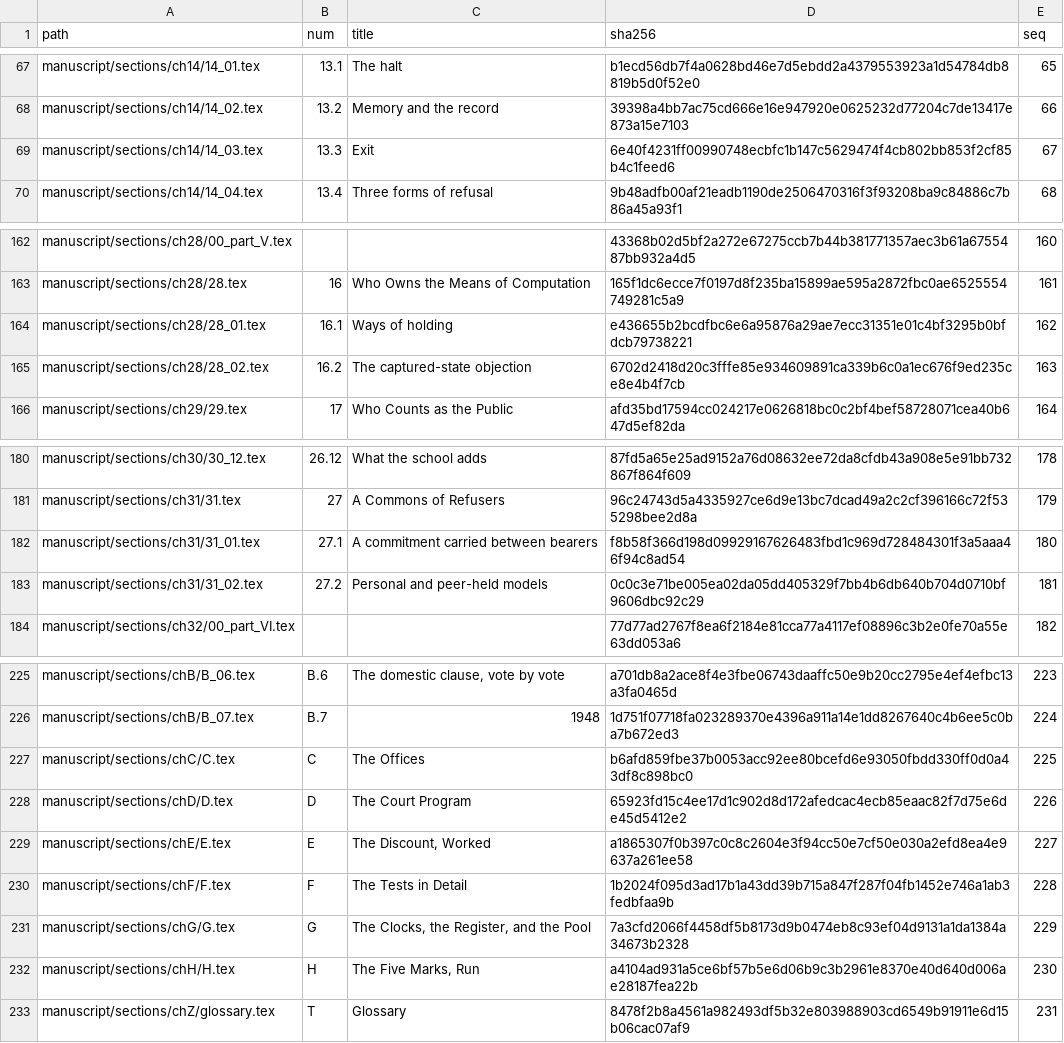
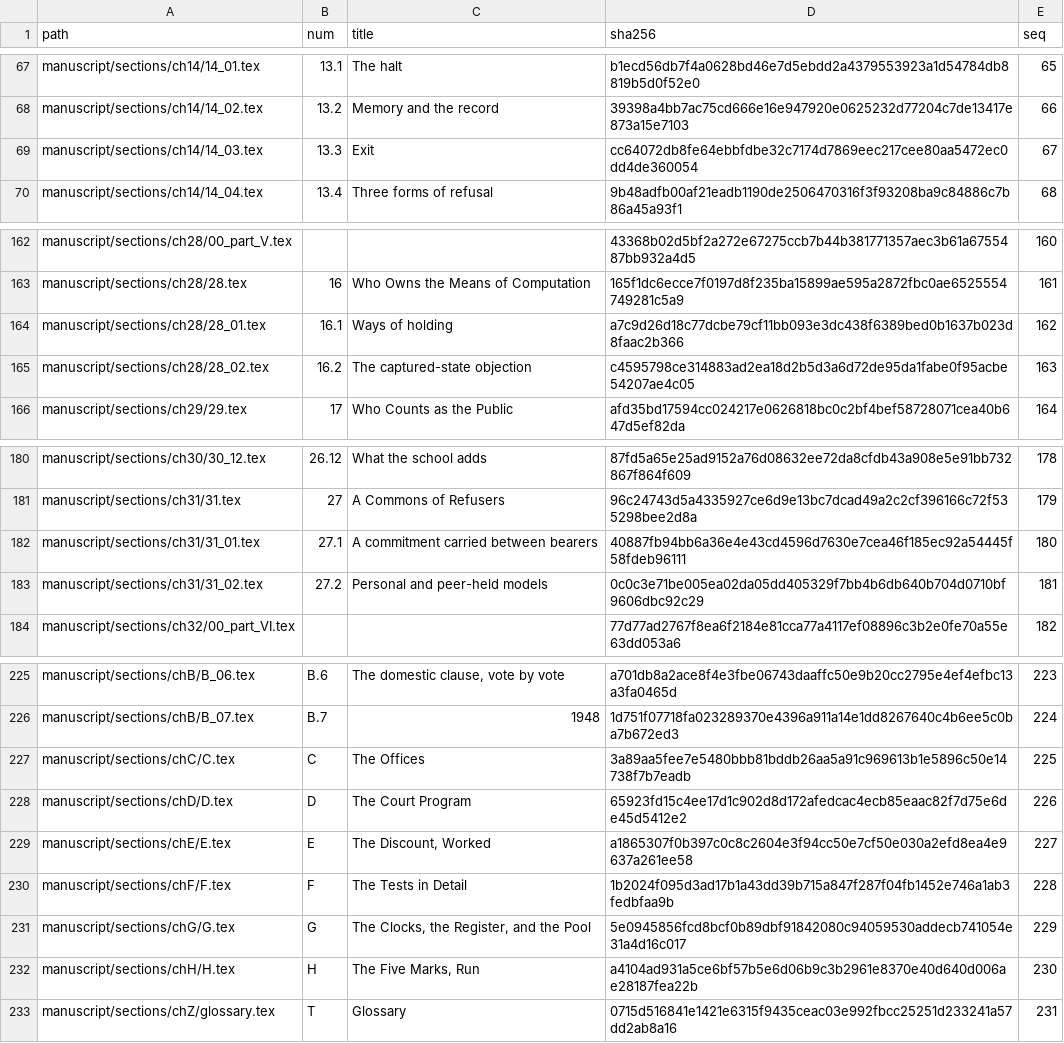
Before and after one commit to iterabloom/antifascist.intelligence, a TSV file: manuscript/sections/ORDER.tsv, drawn as a sheet; only a part is shown, gaps mark what is left out.

Commit message:
D-1253 to D-1256: STATE.md reduced to one status paragraph and one checked open list of 146 items, with finishing/tools/state_lead.py holding the form in check_all.sh and a step in "make the proofs" (D-1253); former leads moved to finishing/STATE-superseded-leads.md (D-1254); the August sectioned account moved to finishing/STATE-history_2026-08.md and what it held that was still true rehomed in pipeline.md, style.md and finishing/README.md (D-1255); agents_repository.md mentions the lead on the author's approval; D-1256, on the author's rulings: the quorum's standing panel is a jury that sits for a term and not an office (14.3, charter rule 6, Appendix C, glossary), no member serving two terms in a row, its rates published; the wording of an earlier draft ("former office", "the pass") taken out of Appendix C, 28.1, 28.2 and Appendix G; seven section files; no proof build run
Signed-off-by: jgstern-agent <josh-agent@iterabloom.com>

```diff
--- a/manuscript/sections/ORDER.tsv
+++ b/manuscript/sections/ORDER.tsv
@@ -68,3 +68,3 @@ manuscript/sections/ch14/14_01.tex	13.1	The halt	b1ecd56db7f4a0628bd46e7d5ebdd2a
 manuscript/sections/ch14/14_02.tex	13.2	Memory and the record	39398a4bb7ac75cd666e16e947920e0625232d77204c7de13417e873a15e7103	66
-manuscript/sections/ch14/14_03.tex	13.3	Exit	6e40f4231ff00990748ecbfc1b147c5629474f4cb802bb853f2cf85b4c1feed6	67
+manuscript/sections/ch14/14_03.tex	13.3	Exit	cc64072db8fe64ebbfdbe32c7174d7869eec217cee80aa5472ec0dd4de360054	67
 manuscript/sections/ch14/14_04.tex	13.4	Three forms of refusal	9b48adfb00af21eadb1190de2506470316f3f93208ba9c84886c7b86a45a93f1	68
@@ -163,4 +163,4 @@ manuscript/sections/ch28/00_part_V.tex			43368b02d5bf2a272e67275ccb7b44b38177135
 manuscript/sections/ch28/28.tex	16	Who Owns the Means of Computation	165f1dc6ecce7f0197d8f235ba15899ae595a2872fbc0ae6525554749281c5a9	161
-manuscript/sections/ch28/28_01.tex	16.1	Ways of holding	e436655b2bcdfbc6e6a95876a29ae7ecc31351e01c4bf3295b0bfdcb79738221	162
-manuscript/sections/ch28/28_02.tex	16.2	The captured-state objection	6702d2418d20c3fffe85e934609891ca339b6c0a1ec676f9ed235ce8e4b4f7cb	163
+manuscript/sections/ch28/28_01.tex	16.1	Ways of holding	a7c9d26d18c77dcbe79cf11bb093e3dc438f6389bed0b1637b023d8faac2b366	162
+manuscript/sections/ch28/28_02.tex	16.2	The captured-state objection	c4595798ce314883ad2ea18d2b5d3a6d72de95da1fabe0f95acbe54207ae4c05	163
 manuscript/sections/ch29/29.tex	17	Who Counts as the Public	afd35bd17594cc024217e0626818bc0c2bf4bef58728071cea40b647d5ef82da	164
@@ -181,3 +181,3 @@ manuscript/sections/ch30/30_12.tex	26.12	What the school adds	87fd5a65e25ad9152a
 manuscript/sections/ch31/31.tex	27	A Commons of Refusers	96c24743d5a4335927ce6d9e13bc7dcad49a2c2cf396166c72f535298bee2d8a	179
-manuscript/sections/ch31/31_01.tex	27.1	A commitment carried between bearers	f8b58f366d198d09929167626483fbd1c969d728484301f3a5aaa46f94c8ad54	180
+manuscript/sections/ch31/31_01.tex	27.1	A commitment carried between bearers	40887fb94bb6a36e4e43cd4596d7630e7cea46f185ec92a54445f58fdeb96111	180
 manuscript/sections/ch31/31_02.tex	27.2	Personal and peer-held models	0c0c3e71be005ea02da05dd405329f7bb4b6db640b704d0710bf9606dbc92c29	181
@@ -226,3 +226,3 @@ manuscript/sections/chB/B_06.tex	B.6	The domestic clause, vote by vote	a701db8a2
 manuscript/sections/chB/B_07.tex	B.7	1948	1d751f07718fa023289370e4396a911a14e1dd8267640c4b6ee5c0ba7b672ed3	224
-manuscript/sections/chC/C.tex	C	The Offices	b6afd859fbe37b0053acc92ee80bcefd6e93050fbdd330ff0d0a43df8c898bc0	225
+manuscript/sections/chC/C.tex	C	The Offices	3a89aa5fee7e5480bbb81bddb26aa5a91c969613b1e5896c50e14738f7b7eadb	225
 manuscript/sections/chD/D.tex	D	The Court Program	65923fd15c4ee17d1c902d8d172afedcac4ecb85eaac82f7d75e6de45d5412e2	226
@@ -230,4 +230,4 @@ manuscript/sections/chE/E.tex	E	The Discount, Worked	a1865307f0b397c0c8c2604e3f9
 manuscript/sections/chF/F.tex	F	The Tests in Detail	1b2024f095d3ad17b1a43dd39b715a847f287f04fb1452e746a1ab3fedbfaa9b	228
-manuscript/sections/chG/G.tex	G	The Clocks, the Register, and the Pool	7a3cfd2066f4458df5b8173d9b0474eb8c93ef04d9131a1da1384a34673b2328	229
+manuscript/sections/chG/G.tex	G	The Clocks, the Register, and the Pool	5e0945856fcd8bcf0b89dbf91842080c94059530addecb741054e31a4d16c017	229
 manuscript/sections/chH/H.tex	H	The Five Marks, Run	a4104ad931a5ce6bf57b5e6d06b9c3b2961e8370e40d640d006ae28187fea22b	230
-manuscript/sections/chZ/glossary.tex	T	Glossary	8478f2b8a4561a982493df5b32e803988903cd6549b91911e6d15b06cac07af9	231
+manuscript/sections/chZ/glossary.tex	T	Glossary	0715d516841e1421e6315f9435ceac03e992fbcc25251d233241a57dd2ab8a16	231
```
Also changed, not shown: 19 other files.
